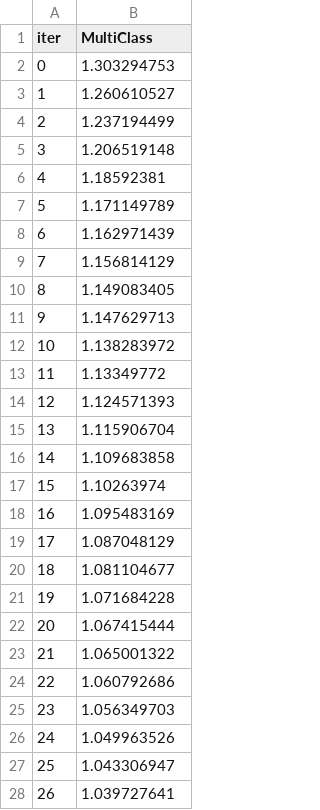
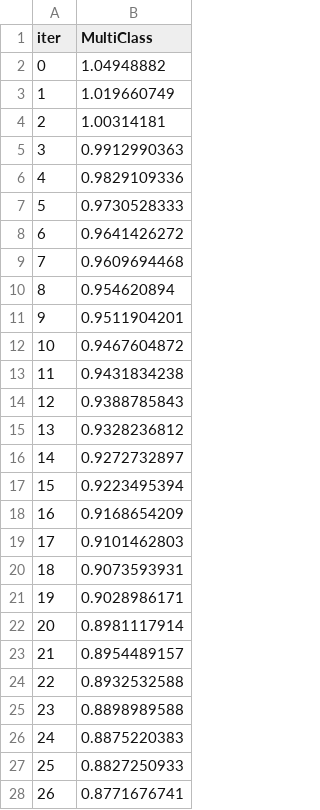
Before and after one commit to wodud2970/Digital_literacy, a TSV file: catboost_info/learn_error.tsv, drawn as a sheet; only a part is shown; the diff covers the shown part only.

```diff
--- a/catboost_info/learn_error.tsv
+++ b/catboost_info/learn_error.tsv
@@ -1,28 +1,28 @@
 iter	MultiClass
-0	1.303294753
-1	1.260610527
-2	1.237194499
-3	1.206519148
-4	1.18592381
-5	1.171149789
-6	1.162971439
-7	1.156814129
-8	1.149083405
-9	1.147629713
-10	1.138283972
-11	1.13349772
-12	1.124571393
-13	1.115906704
-14	1.109683858
-15	1.10263974
-16	1.095483169
-17	1.087048129
-18	1.081104677
-19	1.071684228
-20	1.067415444
-21	1.065001322
-22	1.060792686
-23	1.056349703
-24	1.049963526
-25	1.043306947
-26	1.039727641
+0	1.04948882
+1	1.019660749
+2	1.00314181
+3	0.9912990363
+4	0.9829109336
+5	0.9730528333
+6	0.9641426272
+7	0.9609694468
+8	0.954620894
+9	0.9511904201
+10	0.9467604872
+11	0.9431834238
+12	0.9388785843
+13	0.9328236812
+14	0.9272732897
+15	0.9223495394
+16	0.9168654209
+17	0.9101462803
+18	0.9073593931
+19	0.9028986171
+20	0.8981117914
+21	0.8954489157
+22	0.8932532588
+23	0.8898989588
+24	0.8875220383
+25	0.8827250933
+26	0.8771676741
```
Also changed, not shown: 173 edited cells elsewhere in this file, catboost_info/time_left.tsv, 8 other files.
